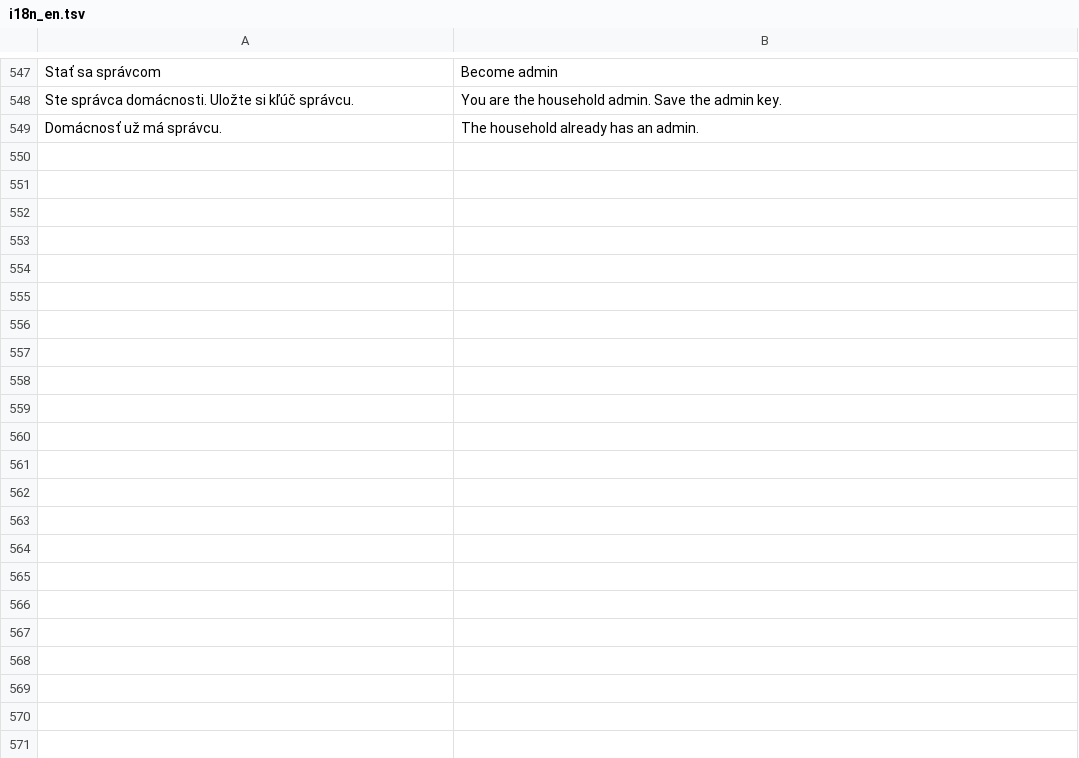
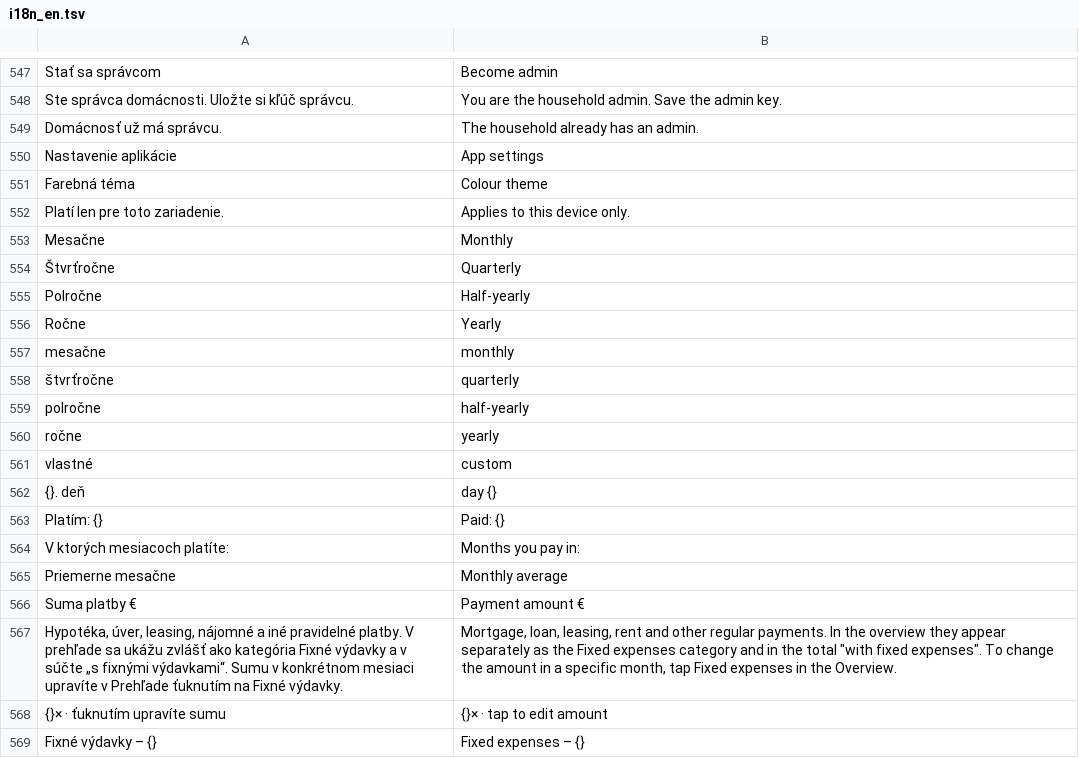
Before and after one commit to HuroMizvar/blocky, a TSV file: app/src/main/assets/i18n_en.tsv, drawn as a sheet; only a part is shown, gaps mark what is left out; the diff covers the shown part only; the diff names each change by its address in the sheet, - before the commit and + after, or states it on an @@ line.

```diff
--- a/app/src/main/assets/i18n_en.tsv
+++ b/app/src/main/assets/i18n_en.tsv
+row 550: Nastavenie aplikácie | App settings
+row 551: Farebná téma | Colour theme
+row 552: Platí len pre toto zariadenie. | Applies to this device only.
+row 553: Mesačne | Monthly
+row 554: Štvrťročne | Quarterly
+row 555: Polročne | Half-yearly
+row 556: Ročne | Yearly
+row 557: mesačne | monthly
+row 558: štvrťročne | quarterly
+row 559: polročne | half-yearly
+row 560: ročne | yearly
+row 561: vlastné | custom
+row 562: {}. deň | day {}
+row 563: Platím: {} | Paid: {}
+row 564: V ktorých mesiacoch platíte: | Months you pay in:
+row 565: Priemerne mesačne | Monthly average
+row 566: Suma platby € | Payment amount €
+row 567: Hypotéka, úver, leasing, nájomné a iné pravidelné platby. V prehľade sa ukážu zvlášť ako kategória Fixné výdavky a v súčte „s fixnými výdavkami“. Sumu v konkrétnom mesiaci upravíte v Prehľade ťuknutím na Fixné výdavky. | Mortgage, loan, leasing, rent and other regular payments. In the overview they appear separately as the Fixed expenses category and in the total "with fixed expenses". To change the amount in a specific month, tap Fixed expenses in the Overview.
+row 568: {}× · ťuknutím upravíte sumu | {}× · tap to edit amount
+row 569: Fixné výdavky – {} | Fixed expenses – {}
```
Also changed, not shown: 19 added rows elsewhere in this file, 11 other files.
